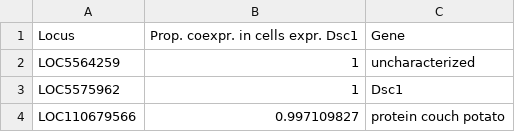
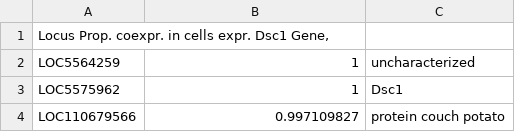
Before and after one commit to Jrws/Senior-Thesis, a CSV file: data/Coexpression/expr_in_DSC1_cells.csv, drawn as a sheet; only a part is shown; removed rows and columns are numbered as before the commit, all else as after; the diff names each change by its address in the sheet, - before the commit and + after, or states it on an @@ line.

Commit message:
Update expr_in_DSC1_cells.csv

```diff
--- a/data/Coexpression/expr_in_DSC1_cells.csv
+++ b/data/Coexpression/expr_in_DSC1_cells.csv
-row 1: Locus | Prop. coexpr. in cells expr. Dsc1 | Gene
+row 1: Locus Prop. coexpr. in cells expr. Dsc1 Gene,
```
